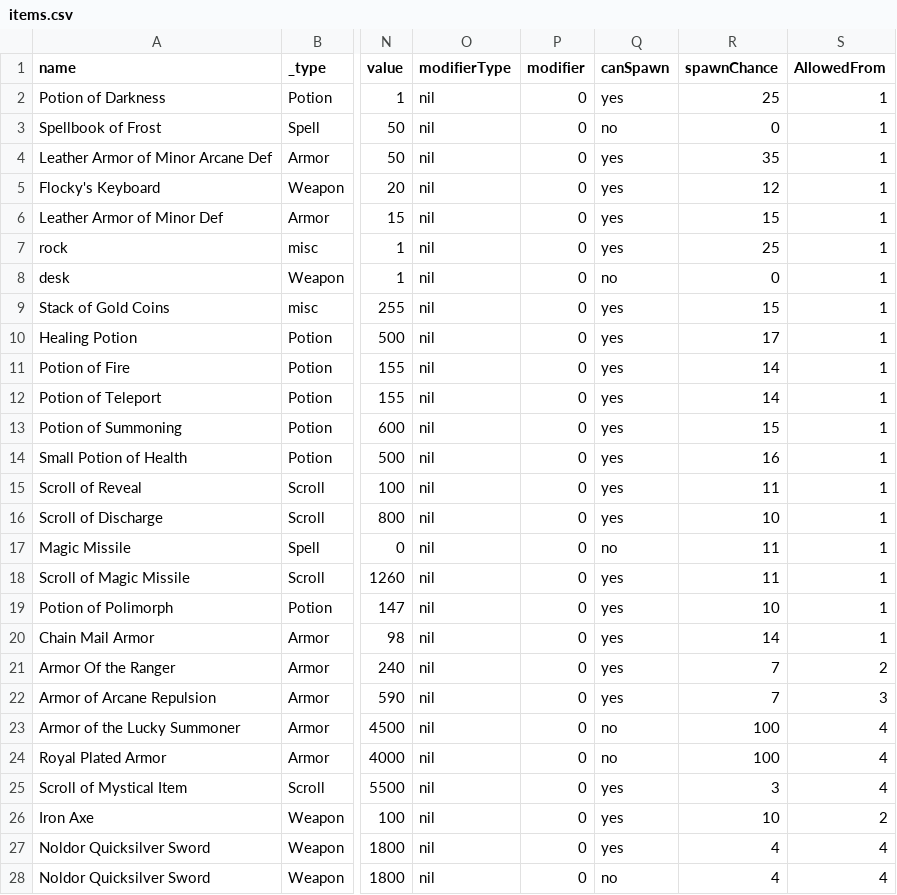
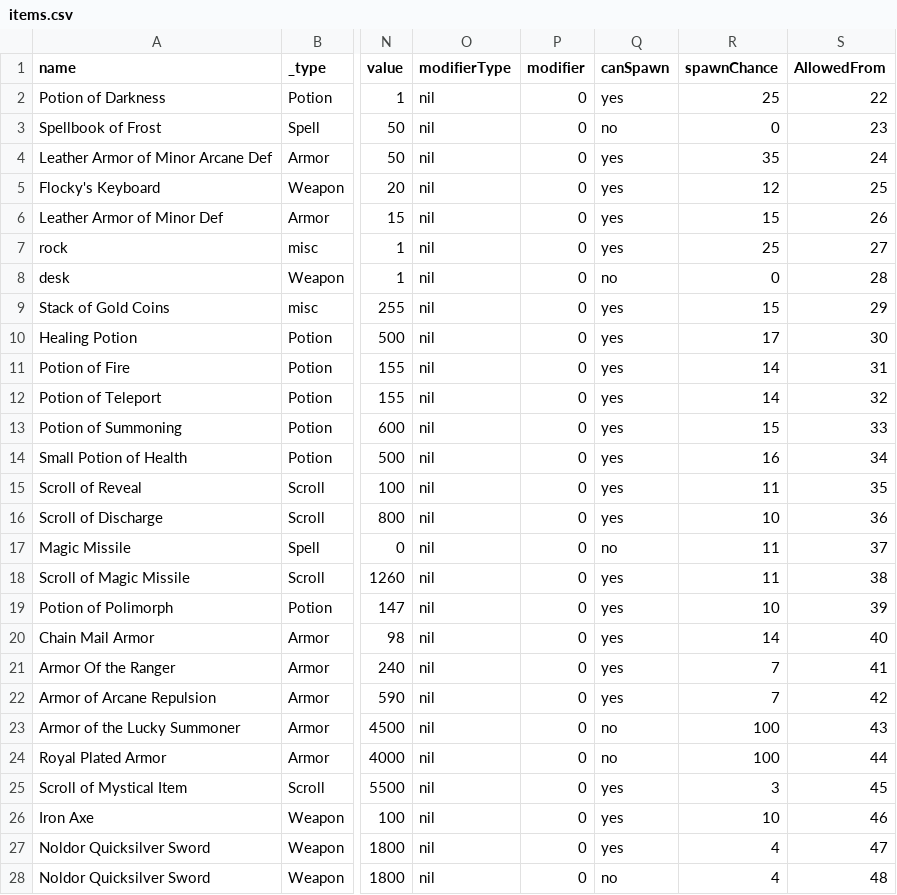
Before and after one commit to BacioiuC/Ebony-Spire--Heresy, a CSV file: data/items.csv, drawn as a sheet; only a part is shown, gaps mark what is left out; the diff covers the shown part only; the diff names each change by its address in the sheet, - before the commit and + after, or states it on an @@ line.

```diff
--- a/data/items.csv
+++ b/data/items.csv
-S2 (AllowedFrom): 1
+S2 (AllowedFrom): 22
-S3 (AllowedFrom): 1
+S3 (AllowedFrom): 23
-S4 (AllowedFrom): 1
+S4 (AllowedFrom): 24
-S5 (AllowedFrom): 1
+S5 (AllowedFrom): 25
-S6 (AllowedFrom): 1
+S6 (AllowedFrom): 26
-S7 (AllowedFrom): 1
+S7 (AllowedFrom): 27
-S8 (AllowedFrom): 1
+S8 (AllowedFrom): 28
-S9 (AllowedFrom): 1
+S9 (AllowedFrom): 29
-S10 (AllowedFrom): 1
+S10 (AllowedFrom): 30
-S11 (AllowedFrom): 1
+S11 (AllowedFrom): 31
-S12 (AllowedFrom): 1
+S12 (AllowedFrom): 32
-S13 (AllowedFrom): 1
+S13 (AllowedFrom): 33
-S14 (AllowedFrom): 1
+S14 (AllowedFrom): 34
-S15 (AllowedFrom): 1
+S15 (AllowedFrom): 35
-S16 (AllowedFrom): 1
+S16 (AllowedFrom): 36
-S17 (AllowedFrom): 1
+S17 (AllowedFrom): 37
-S18 (AllowedFrom): 1
+S18 (AllowedFrom): 38
-S19 (AllowedFrom): 1
+S19 (AllowedFrom): 39
-S20 (AllowedFrom): 1
+S20 (AllowedFrom): 40
-S21 (AllowedFrom): 2
+S21 (AllowedFrom): 41
-S22 (AllowedFrom): 3
+S22 (AllowedFrom): 42
-S23 (AllowedFrom): 4
+S23 (AllowedFrom): 43
-S24 (AllowedFrom): 4
+S24 (AllowedFrom): 44
-S25 (AllowedFrom): 4
+S25 (AllowedFrom): 45
-S26 (AllowedFrom): 2
+S26 (AllowedFrom): 46
-S27 (AllowedFrom): 4
+S27 (AllowedFrom): 47
-S28 (AllowedFrom): 4
+S28 (AllowedFrom): 48
```
Also changed, not shown: 4 added rows and 20 edited cells elsewhere in this file, data/creatures.csv, data/towerDwellers.csv, 17 other files.
